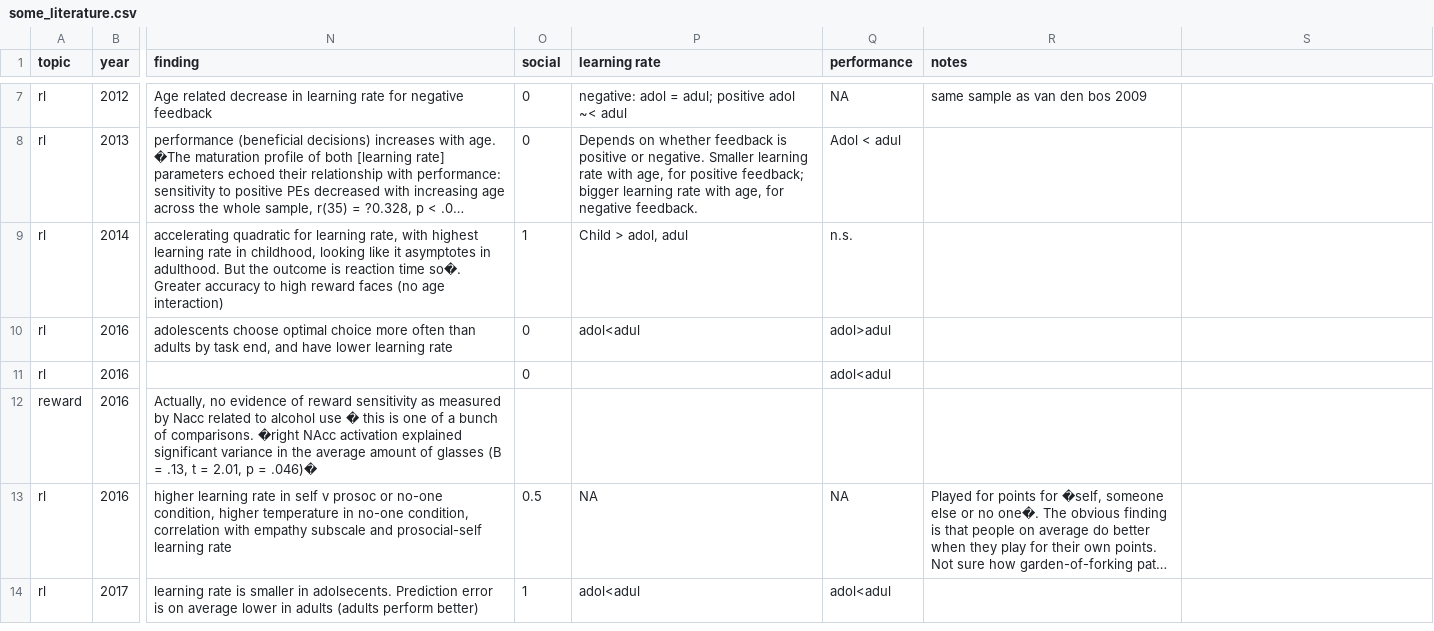
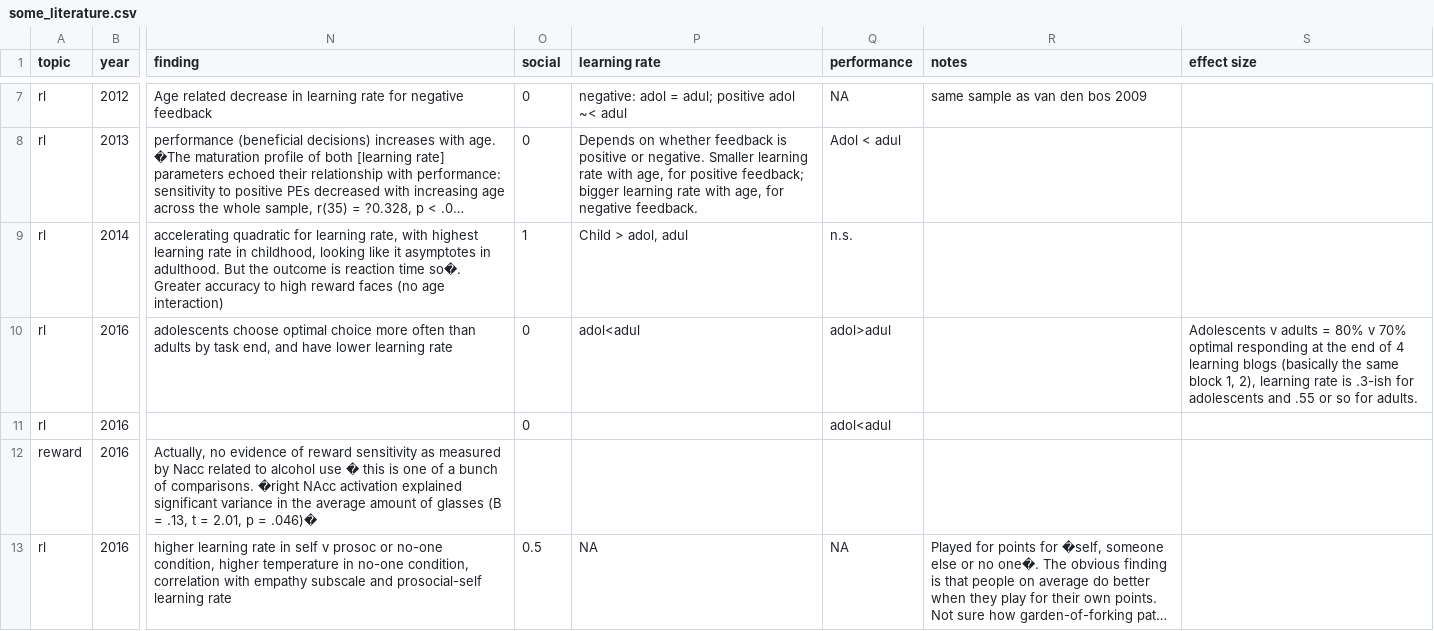
Before and after one commit to jflournoy/social-motives-rl-writeup, a CSV file: aux/some_literature.csv, drawn as a sheet; only a part is shown, gaps mark what is left out; the shorter side is filled out with more unchanged rows; long unchanged cells end in …; the diff names each change by its address in the sheet, - before the commit and + after, or states it on an @@ line.

Commit message:
np

```diff
--- a/aux/some_literature.csv
+++ b/aux/some_literature.csv
-S1: (empty)
+S1: effect size
-S10 (effect size): (empty)
+S10 (effect size): Adolescents v adults = 80% v 70% optimal responding at the end of 4 learning blogs (basically the same block 1, 2), learning rate is .3-ish for adolescents and .55 or so for adults.
```
